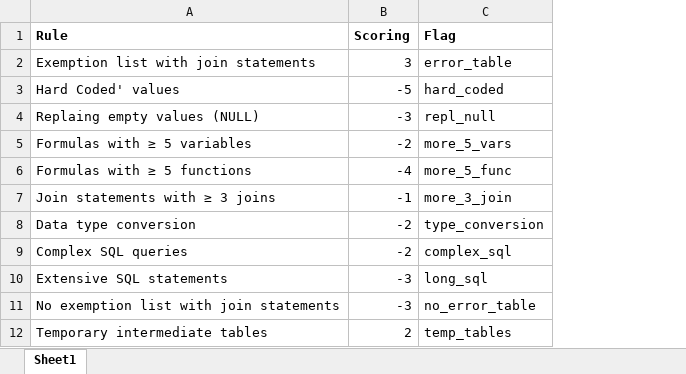
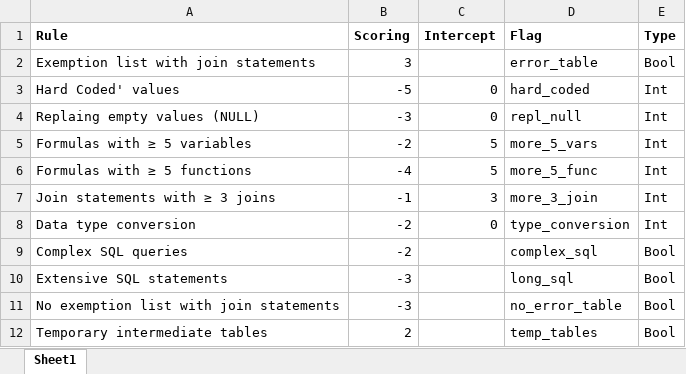
Before and after one commit to mountanalytics/ssis-code-parser, an Excel workbook: data/Rationalisation score.xlsx, sheet Sheet1, drawn as a sheet; values as stored, in another font and other column widths than the file's, no borders; the diff names each change by its address in the sheet, - before the commit and + after, or states it on an @@ line.

Commit message:
update rar ref table

```diff
--- a/data/Rationalisation score.xlsx (sheet Sheet1)
+++ b/data/Rationalisation score.xlsx (sheet Sheet1)
+column C (Intercept), rows 3-8: 0 | 0 | 5 | 5 | 3 | 0
+column E (Type), rows 2-12: Bool | Int | Int | Int | Int | Int | Int | Bool | Bool | Bool | Bool
```
Also changed, not shown: 3 other files.
